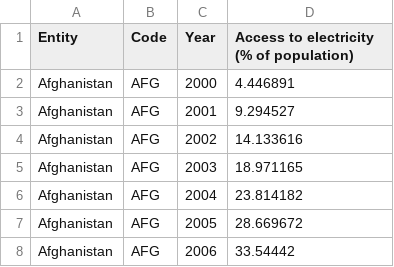
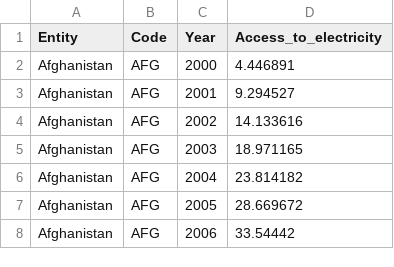
Before and after one commit to Ryuji-arch/3179, a CSV file: electricity-access-by-population.csv, drawn as a sheet; only a part is shown.

Commit message:
Update electricity-access-by-population.csv

```diff
--- a/electricity-access-by-population.csv
+++ b/electricity-access-by-population.csv
@@ -1,2 +1,2 @@
-Entity,Code,Year,Access to electricity (% of population)
+Entity,Code,Year,Access_to_electricity
 Afghanistan,AFG,2000,4.446891
```
